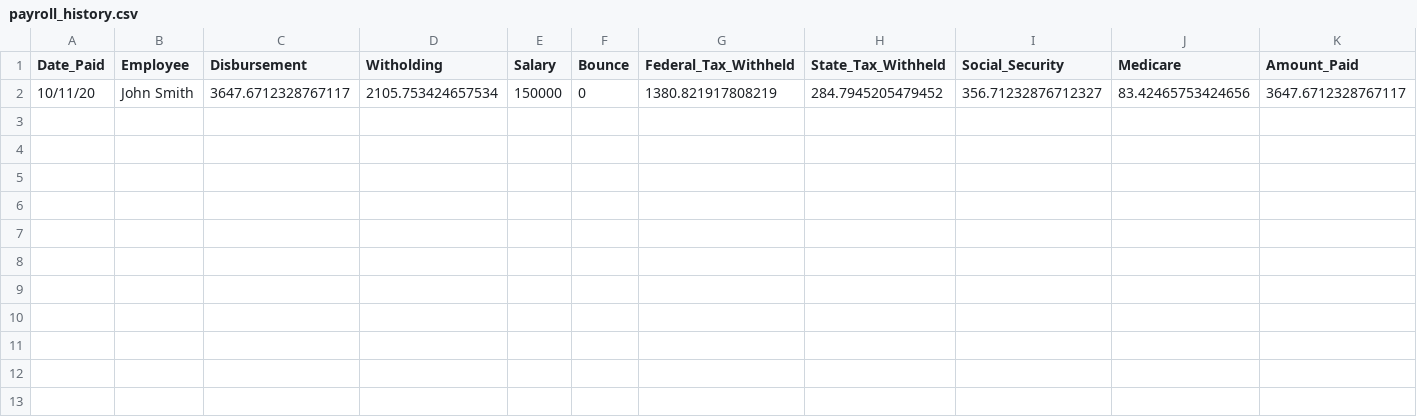
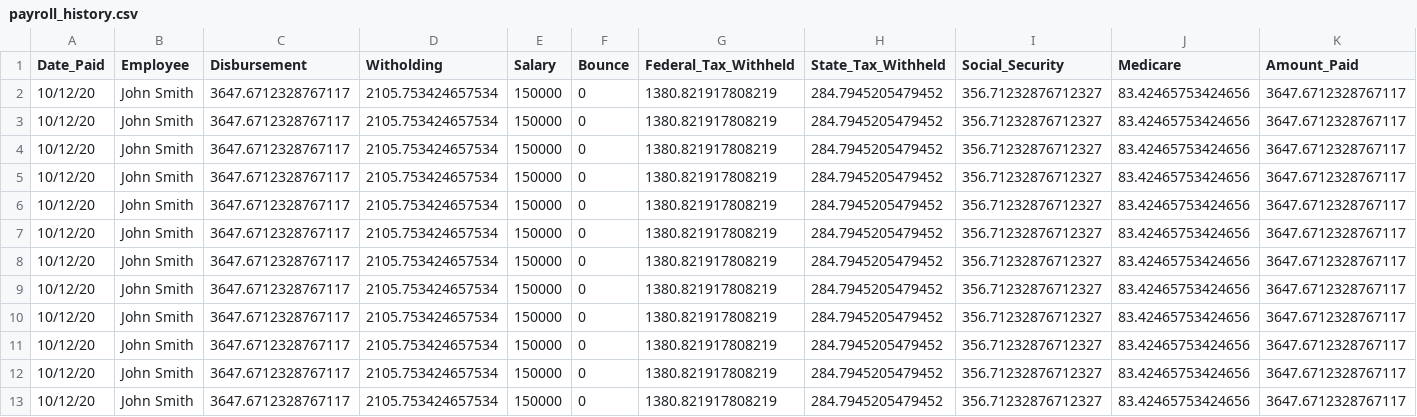
Before and after one commit to skparmar777/financial_program, a CSV file: data/payroll_history.csv, drawn as a sheet.

```diff
--- a/data/payroll_history.csv
+++ b/data/payroll_history.csv
@@ -1,2 +1,13 @@
 Date_Paid,Employee,Disbursement,Witholding,Salary,Bounce,Federal_Tax_Withheld,State_Tax_Withheld,Social_Security,Medicare,Amount_Paid
-10/11/20,John Smith,3647.6712328767117,2105.753424657534,150000,0,1380.821917808219,284.7945205479452,356.71232876712327,83.42465753424656,3647.6712328767117
+10/12/20,John Smith,3647.6712328767117,2105.753424657534,150000,0,1380.821917808219,284.7945205479452,356.71232876712327,83.42465753424656,3647.6712328767117
+10/12/20,John Smith,3647.6712328767117,2105.753424657534,150000,0,1380.821917808219,284.7945205479452,356.71232876712327,83.42465753424656,3647.6712328767117
+10/12/20,John Smith,3647.6712328767117,2105.753424657534,150000,0,1380.821917808219,284.7945205479452,356.71232876712327,83.42465753424656,3647.6712328767117
+10/12/20,John Smith,3647.6712328767117,2105.753424657534,150000,0,1380.821917808219,284.7945205479452,356.71232876712327,83.42465753424656,3647.6712328767117
+10/12/20,John Smith,3647.6712328767117,2105.753424657534,150000,0,1380.821917808219,284.7945205479452,356.71232876712327,83.42465753424656,3647.6712328767117
+10/12/20,John Smith,3647.6712328767117,2105.753424657534,150000,0,1380.821917808219,284.7945205479452,356.71232876712327,83.42465753424656,3647.6712328767117
+10/12/20,John Smith,3647.6712328767117,2105.753424657534,150000,0,1380.821917808219,284.7945205479452,356.71232876712327,83.42465753424656,3647.6712328767117
+10/12/20,John Smith,3647.6712328767117,2105.753424657534,150000,0,1380.821917808219,284.7945205479452,356.71232876712327,83.42465753424656,3647.6712328767117
+10/12/20,John Smith,3647.6712328767117,2105.753424657534,150000,0,1380.821917808219,284.7945205479452,356.71232876712327,83.42465753424656,3647.6712328767117
+10/12/20,John Smith,3647.6712328767117,2105.753424657534,150000,0,1380.821917808219,284.7945205479452,356.71232876712327,83.42465753424656,3647.6712328767117
+10/12/20,John Smith,3647.6712328767117,2105.753424657534,150000,0,1380.821917808219,284.7945205479452,356.71232876712327,83.42465753424656,3647.6712328767117
+10/12/20,John Smith,3647.6712328767117,2105.753424657534,150000,0,1380.821917808219,284.7945205479452,356.71232876712327,83.42465753424656,3647.6712328767117
```
Also changed, not shown: data/income_statement.csv, data/po_hist.csv, 8 other files.
